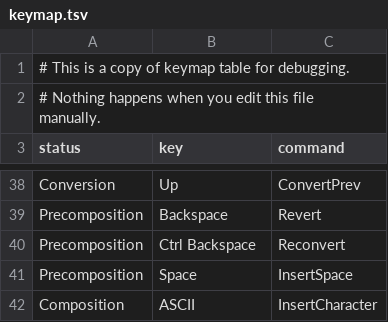
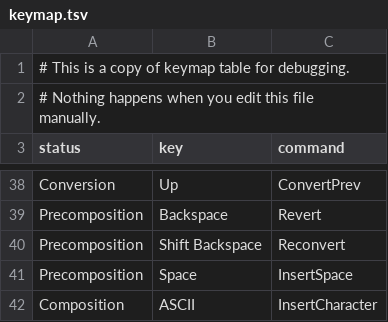
Before and after one commit to lonkaars/dotfiles, a TSV file: .config/mozc/keymap.tsv, drawn as a sheet; only a part is shown, gaps mark what is left out.

```diff
--- a/.config/mozc/keymap.tsv
+++ b/.config/mozc/keymap.tsv
@@ -39,3 +39,3 @@ Conversion	Up	ConvertPrev
 Precomposition	Backspace	Revert
-Precomposition	Ctrl Backspace	Reconvert
+Precomposition	Shift Backspace	Reconvert
 Precomposition	Space	InsertSpace
```
Also changed, not shown: 3 other files.
